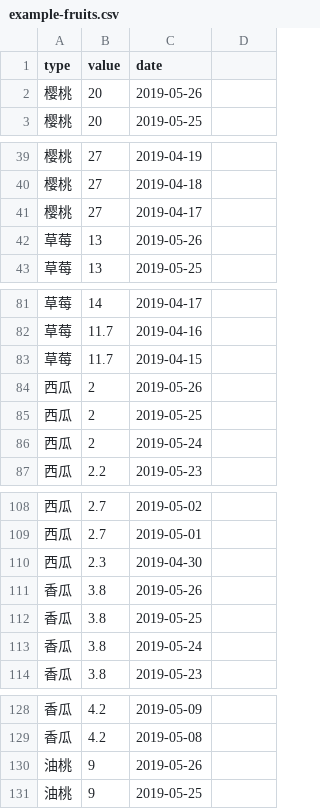
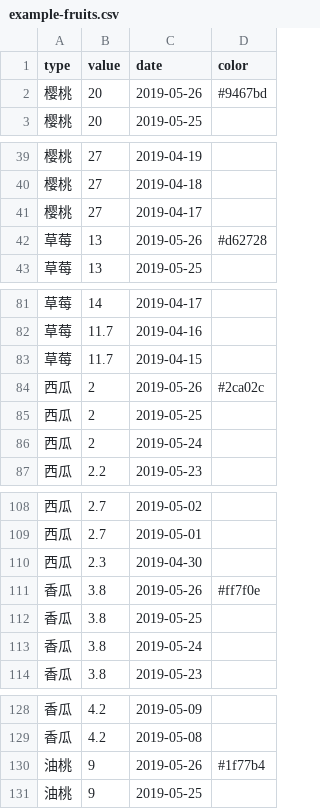
Before and after one commit to Cuijb/DataShow, a CSV file: example-fruits.csv, drawn as a sheet; only a part is shown, gaps mark what is left out; the diff covers the shown part only.

Commit message:
designable color for chart

```diff
--- a/example-fruits.csv
+++ b/example-fruits.csv
@@ -1,3 +1,3 @@
-type,value,date
-樱桃,20,2019-05-26
+type,value,date,color
+樱桃,20,2019-05-26,#9467bd
 樱桃,20,2019-05-25
@@ -41,3 +41,3 @@ type,value,date
 樱桃,27,2019-04-17
-草莓,13,2019-05-26
+草莓,13,2019-05-26,#d62728
 草莓,13,2019-05-25
@@ -83,3 +83,3 @@ type,value,date
 草莓,11.7,2019-04-15
-西瓜,2,2019-05-26
+西瓜,2,2019-05-26,#2ca02c
 西瓜,2,2019-05-25
@@ -110,3 +110,3 @@ type,value,date
 西瓜,2.3,2019-04-30
-香瓜,3.8,2019-05-26
+香瓜,3.8,2019-05-26,#ff7f0e
 香瓜,3.8,2019-05-25
@@ -129,3 +129,3 @@ type,value,date
 香瓜,4.2,2019-05-08
-油桃,9,2019-05-26
+油桃,9,2019-05-26,#1f77b4
 油桃,9,2019-05-25
```
Also changed, not shown: 6 edited cells elsewhere in this file, 1 other file.
